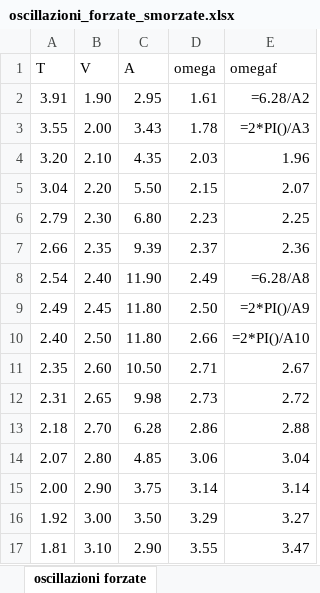
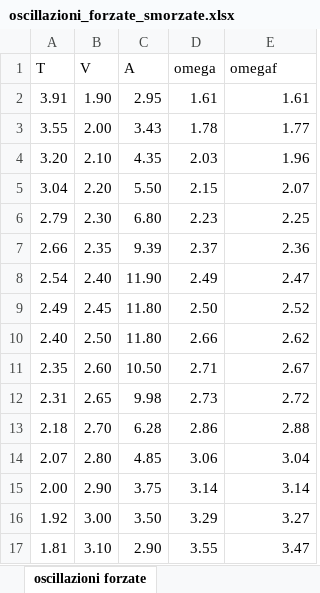
Before and after one commit to CarminatiGiovanni/LaboratorioFisica1, an Excel workbook: OSCILLAZIONI FORZATE SMORZATE/oscillazioni_forzate_smorzate.xlsx, sheet oscillazioni forzate, drawn as a sheet; values as stored, in another font and other column widths than the file's, no borders; formulas without a stored value are shown as written; the diff names each change by its address in the sheet, - before the commit and + after, or states it on an @@ line.

Commit message:
oscillazioni forzate

```diff
--- a/OSCILLAZIONI FORZATE SMORZATE/oscillazioni_forzate_smorzate.xlsx (sheet oscillazioni forzate)
+++ b/OSCILLAZIONI FORZATE SMORZATE/oscillazioni_forzate_smorzate.xlsx (sheet oscillazioni forzate)
-E2 (omegaf): =6.28/A2
+E2 (omegaf): 1.61
-E3 (omegaf): =2*PI()/A3
+E3 (omegaf): 1.77
-E8 (omegaf): =6.28/A8
+E8 (omegaf): 2.47
-E9 (omegaf): =2*PI()/A9
+E9 (omegaf): 2.52
-E10 (omegaf): =2*PI()/A10
+E10 (omegaf): 2.62
```
Also changed, not shown: sheet oscillazioni smorzate, 4 other files.
